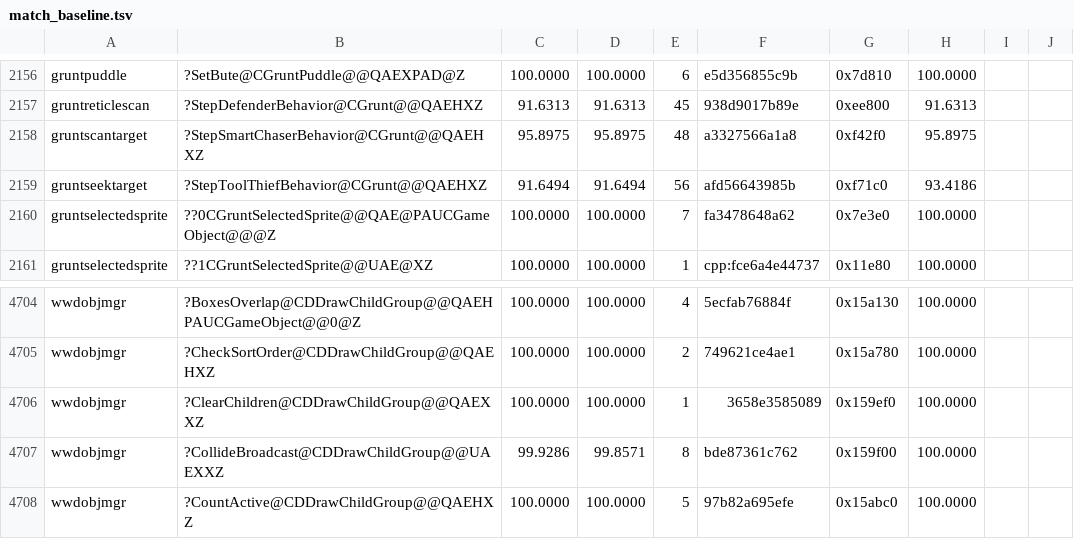
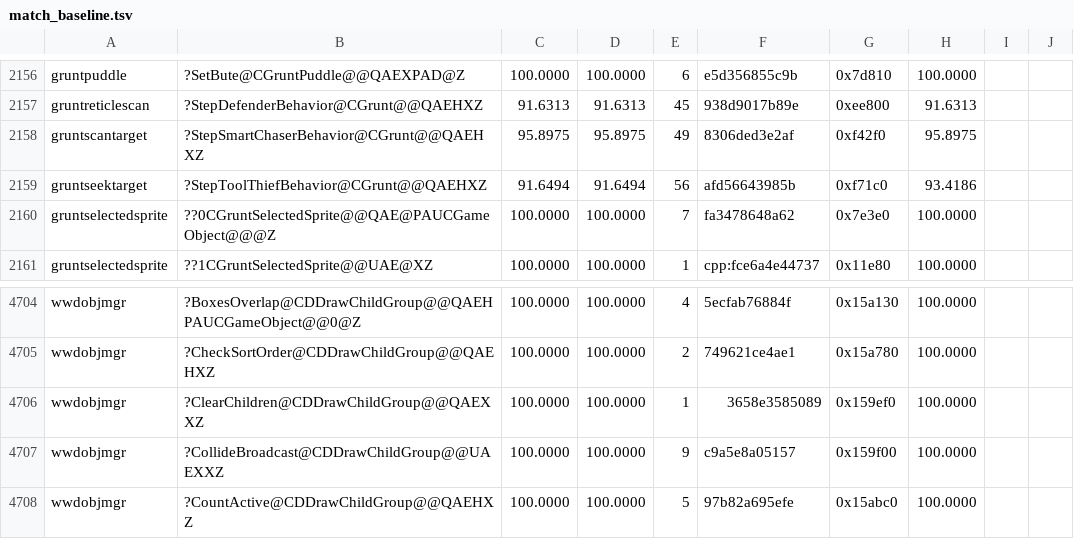
Before and after one commit to sushi-shi/gruntz-decomp, a TSV file: config/match_baseline.tsv, drawn as a sheet; only a part is shown, gaps mark what is left out.

Commit message:
match: preserve verified damage and repath source peaks

```diff
--- a/config/match_baseline.tsv
+++ b/config/match_baseline.tsv
@@ -2157,3 +2157,3 @@ gruntpuddle	?SetBute@CGruntPuddle@@QAEXPAD@Z	100.0000	100.0000	6	e5d356855c9b	0x
 gruntreticlescan	?StepDefenderBehavior@CGrunt@@QAEHXZ	91.6313	91.6313	45	938d9017b89e	0xee800	91.6313	
-gruntscantarget	?StepSmartChaserBehavior@CGrunt@@QAEHXZ	95.8975	95.8975	48	a3327566a1a8	0xf42f0	95.8975	
+gruntscantarget	?StepSmartChaserBehavior@CGrunt@@QAEHXZ	95.8975	95.8975	49	8306ded3e2af	0xf42f0	95.8975	
 gruntseektarget	?StepToolThiefBehavior@CGrunt@@QAEHXZ	91.6494	91.6494	56	afd56643985b	0xf71c0	93.4186	
@@ -4706,3 +4706,3 @@ wwdobjmgr	?CheckSortOrder@CDDrawChildGroup@@QAEHXZ	100.0000	100.0000	2	749621ce4
 wwdobjmgr	?ClearChildren@CDDrawChildGroup@@QAEXXZ	100.0000	100.0000	1	3658e3585089	0x159ef0	100.0000	
-wwdobjmgr	?CollideBroadcast@CDDrawChildGroup@@UAEXXZ	99.9286	99.8571	8	bde87361c762	0x159f00	100.0000	
+wwdobjmgr	?CollideBroadcast@CDDrawChildGroup@@UAEXXZ	100.0000	100.0000	9	c9a5e8a05157	0x159f00	100.0000	
 wwdobjmgr	?CountActive@CDDrawChildGroup@@QAEHXZ	100.0000	100.0000	5	97b82a695efe	0x15abc0	100.0000	
```
